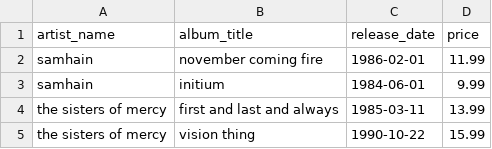
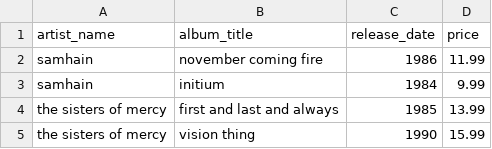
Before and after one commit to zlorimer/music-catalog-service, a CSV file: src/postgres/conf/albums.csv, drawn as a sheet.

```diff
--- a/src/postgres/conf/albums.csv
+++ b/src/postgres/conf/albums.csv
@@ -1,5 +1,5 @@
 artist_name, album_title, release_date, price
-"samhain", "november coming fire", 1986-02-01, 11.99
-"samhain", "initium", 1984-06-01, 9.99
-"the sisters of mercy", "first and last and always", 1985-03-11, 13.99
-"the sisters of mercy", "vision thing", 1990-10-22, 15.99
+"samhain", "november coming fire", 1986, 11.99
+"samhain", "initium", 1984, 9.99
+"the sisters of mercy", "first and last and always", 1985, 13.99
+"the sisters of mercy", "vision thing", 1990, 15.99
```
Also changed, not shown: 1 other file.
